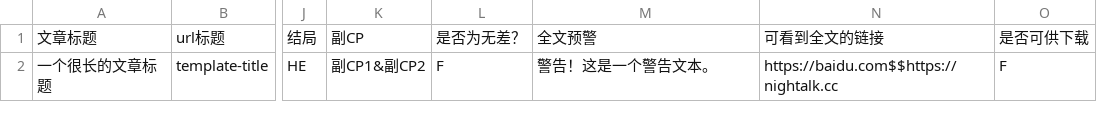
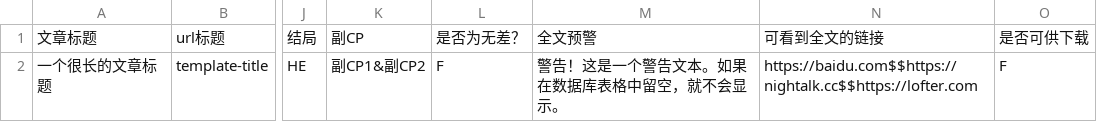
Before and after one commit to yuhuangisrio/yuhuangisrio.github.io, a CSV file: data/articles.csv, drawn as a sheet; only a part is shown, gaps mark what is left out; the diff names each change by its address in the sheet, - before the commit and + after, or states it on an @@ line.

```diff
--- a/data/articles.csv
+++ b/data/articles.csv
-M2: 警告！这是一个警告文本。
+M2: 警告！这是一个警告文本。如果在数据库表格中留空，就不会显示。
-N2: https://baidu.com$$https://nightalk.cc
+N2: https://baidu.com$$https://nightalk.cc$$https://lofter.com
```
Also changed, not shown: data/collections.csv, 4 other files.
